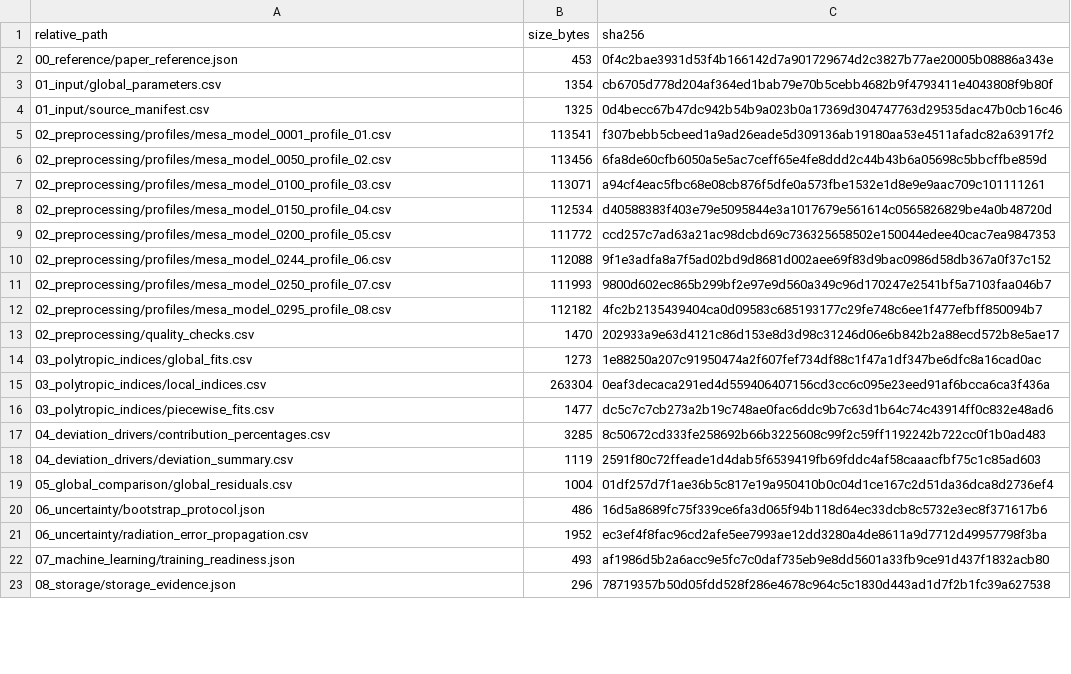
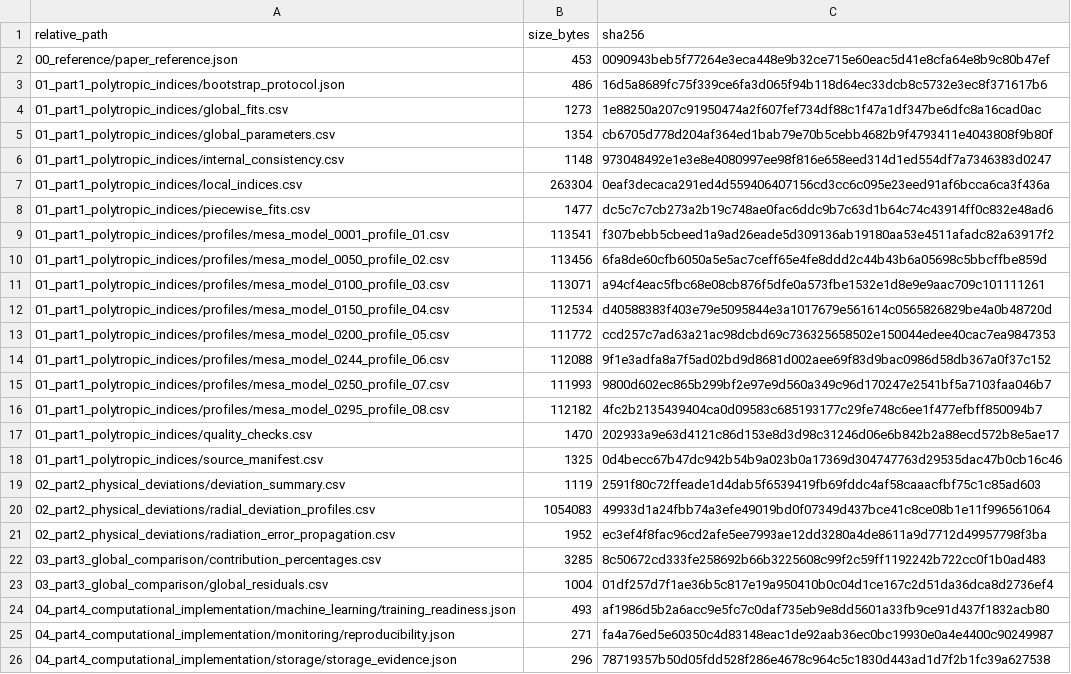
Before and after one commit to Drynsx/stellar-structure-analysis, a CSV file: paper_report_data/MANIFEST.csv, drawn as a sheet; only a part is shown; the diff covers the shown part only.

```diff
--- a/paper_report_data/MANIFEST.csv
+++ b/paper_report_data/MANIFEST.csv
@@ -1,23 +1,26 @@
 relative_path,size_bytes,sha256
-00_reference/paper_reference.json,453,0f4c2bae3931d53f4b166142d7a901729674d2c3827b77ae20005b08886a343e
-01_input/global_parameters.csv,1354,cb6705d778d204af364ed1bab79e70b5cebb4682b9f4793411e4043808f9b80f
-01_input/source_manifest.csv,1325,0d4becc67b47dc942b54b9a023b0a17369d304747763d29535dac47b0cb16c46
-02_preprocessing/profiles/mesa_model_0001_profile_01.csv,113541,f307bebb5cbeed1a9ad26eade5d309136ab19180aa53e4511afadc82a63917f2
-02_preprocessing/profiles/mesa_model_0050_profile_02.csv,113456,6fa8de60cfb6050a5e5ac7ceff65e4fe8ddd2c44b43b6a05698c5bbcffbe859d
-02_preprocessing/profiles/mesa_model_0100_profile_03.csv,113071,a94cf4eac5fbc68e08cb876f5dfe0a573fbe1532e1d8e9e9aac709c101111261
-02_preprocessing/profiles/mesa_model_0150_profile_04.csv,112534,d40588383f403e79e5095844e3a1017679e561614c0565826829be4a0b48720d
-02_preprocessing/profiles/mesa_model_0200_profile_05.csv,111772,ccd257c7ad63a21ac98dcbd69c736325658502e150044edee40cac7ea9847353
-02_preprocessing/profiles/mesa_model_0244_profile_06.csv,112088,9f1e3adfa8a7f5ad02bd9d8681d002aee69f83d9bac0986d58db367a0f37c152
-02_preprocessing/profiles/mesa_model_0250_profile_07.csv,111993,9800d602ec865b299bf2e97e9d560a349c96d170247e2541bf5a7103faa046b7
-02_preprocessing/profiles/mesa_model_0295_profile_08.csv,112182,4fc2b2135439404ca0d09583c685193177c29fe748c6ee1f477efbff850094b7
-02_preprocessing/quality_checks.csv,1470,202933a9e63d4121c86d153e8d3d98c31246d06e6b842b2a88ecd572b8e5ae17
-03_polytropic_indices/global_fits.csv,1273,1e88250a207c91950474a2f607fef734df88c1f47a1df347be6dfc8a16cad0ac
-03_polytropic_indices/local_indices.csv,263304,0eaf3decaca291ed4d559406407156cd3cc6c095e23eed91af6bcca6ca3f436a
-03_polytropic_indices/piecewise_fits.csv,1477,dc5c7c7cb273a2b19c748ae0fac6ddc9b7c63d1b64c74c43914ff0c832e48ad6
-04_deviation_drivers/contribution_percentages.csv,3285,8c50672cd333fe258692b66b3225608c99f2c59ff1192242b722cc0f1b0ad483
-04_deviation_drivers/deviation_summary.csv,1119,2591f80c72ffeade1d4dab5f6539419fb69fddc4af58caaacfbf75c1c85ad603
-05_global_comparison/global_residuals.csv,1004,01df257d7f1ae36b5c817e19a950410b0c04d1ce167c2d51da36dca8d2736ef4
-06_uncertainty/bootstrap_protocol.json,486,16d5a8689fc75f339ce6fa3d065f94b118d64ec33dcb8c5732e3ec8f371617b6
-06_uncertainty/radiation_error_propagation.csv,1952,ec3ef4f8fac96cd2afe5ee7993ae12dd3280a4de8611a9d7712d49957798f3ba
-07_machine_learning/training_readiness.json,493,af1986d5b2a6acc9e5fc7c0daf735eb9e8dd5601a33fb9ce91d437f1832acb80
-08_storage/storage_evidence.json,296,78719357b50d05fdd528f286e4678c964c5c1830d443ad1d7f2b1fc39a627538
+00_reference/paper_reference.json,453,0090943beb5f77264e3eca448e9b32ce715e60eac5d41e8cfa64e8b9c80b47ef
+01_part1_polytropic_indices/bootstrap_protocol.json,486,16d5a8689fc75f339ce6fa3d065f94b118d64ec33dcb8c5732e3ec8f371617b6
+01_part1_polytropic_indices/global_fits.csv,1273,1e88250a207c91950474a2f607fef734df88c1f47a1df347be6dfc8a16cad0ac
+01_part1_polytropic_indices/global_parameters.csv,1354,cb6705d778d204af364ed1bab79e70b5cebb4682b9f4793411e4043808f9b80f
+01_part1_polytropic_indices/internal_consistency.csv,1148,973048492e1e3e8e4080997ee98f816e658eed314d1ed554df7a7346383d0247
+01_part1_polytropic_indices/local_indices.csv,263304,0eaf3decaca291ed4d559406407156cd3cc6c095e23eed91af6bcca6ca3f436a
+01_part1_polytropic_indices/piecewise_fits.csv,1477,dc5c7c7cb273a2b19c748ae0fac6ddc9b7c63d1b64c74c43914ff0c832e48ad6
+01_part1_polytropic_indices/profiles/mesa_model_0001_profile_01.csv,113541,f307bebb5cbeed1a9ad26eade5d309136ab19180aa53e4511afadc82a63917f2
+01_part1_polytropic_indices/profiles/mesa_model_0050_profile_02.csv,113456,6fa8de60cfb6050a5e5ac7ceff65e4fe8ddd2c44b43b6a05698c5bbcffbe859d
+01_part1_polytropic_indices/profiles/mesa_model_0100_profile_03.csv,113071,a94cf4eac5fbc68e08cb876f5dfe0a573fbe1532e1d8e9e9aac709c101111261
+01_part1_polytropic_indices/profiles/mesa_model_0150_profile_04.csv,112534,d40588383f403e79e5095844e3a1017679e561614c0565826829be4a0b48720d
+01_part1_polytropic_indices/profiles/mesa_model_0200_profile_05.csv,111772,ccd257c7ad63a21ac98dcbd69c736325658502e150044edee40cac7ea9847353
+01_part1_polytropic_indices/profiles/mesa_model_0244_profile_06.csv,112088,9f1e3adfa8a7f5ad02bd9d8681d002aee69f83d9bac0986d58db367a0f37c152
+01_part1_polytropic_indices/profiles/mesa_model_0250_profile_07.csv,111993,9800d602ec865b299bf2e97e9d560a349c96d170247e2541bf5a7103faa046b7
+01_part1_polytropic_indices/profiles/mesa_model_0295_profile_08.csv,112182,4fc2b2135439404ca0d09583c685193177c29fe748c6ee1f477efbff850094b7
+01_part1_polytropic_indices/quality_checks.csv,1470,202933a9e63d4121c86d153e8d3d98c31246d06e6b842b2a88ecd572b8e5ae17
+01_part1_polytropic_indices/source_manifest.csv,1325,0d4becc67b47dc942b54b9a023b0a17369d304747763d29535dac47b0cb16c46
+02_part2_physical_deviations/deviation_summary.csv,1119,2591f80c72ffeade1d4dab5f6539419fb69fddc4af58caaacfbf75c1c85ad603
+02_part2_physical_deviations/radial_deviation_profiles.csv,1054083,49933d1a24fbb74a3efe49019bd0f07349d437bce41c8ce08b1e11f996561064
+02_part2_physical_deviations/radiation_error_propagation.csv,1952,ec3ef4f8fac96cd2afe5ee7993ae12dd3280a4de8611a9d7712d49957798f3ba
+03_part3_global_comparison/contribution_percentages.csv,3285,8c50672cd333fe258692b66b3225608c99f2c59ff1192242b722cc0f1b0ad483
+03_part3_global_comparison/global_residuals.csv,1004,01df257d7f1ae36b5c817e19a950410b0c04d1ce167c2d51da36dca8d2736ef4
+04_part4_computational_implementation/machine_learning/training_readiness.json,493,af1986d5b2a6acc9e5fc7c0daf735eb9e8dd5601a33fb9ce91d437f1832acb80
+04_part4_computational_implementation/monitoring/reproducibility.json,271,fa4a76ed5e60350c4d83148eac1de92aab36ec0bc19930e0a4e4400c90249987
+04_part4_computational_implementation/storage/storage_evidence.json,296,78719357b50d05fdd528f286e4678c964c5c1830d443ad1d7f2b1fc39a627538
```
Also changed, not shown: 1 removed row and 5 edited cells elsewhere in this file, paper_report_data/METHOD_TRACEABILITY.csv, 48 other files.
